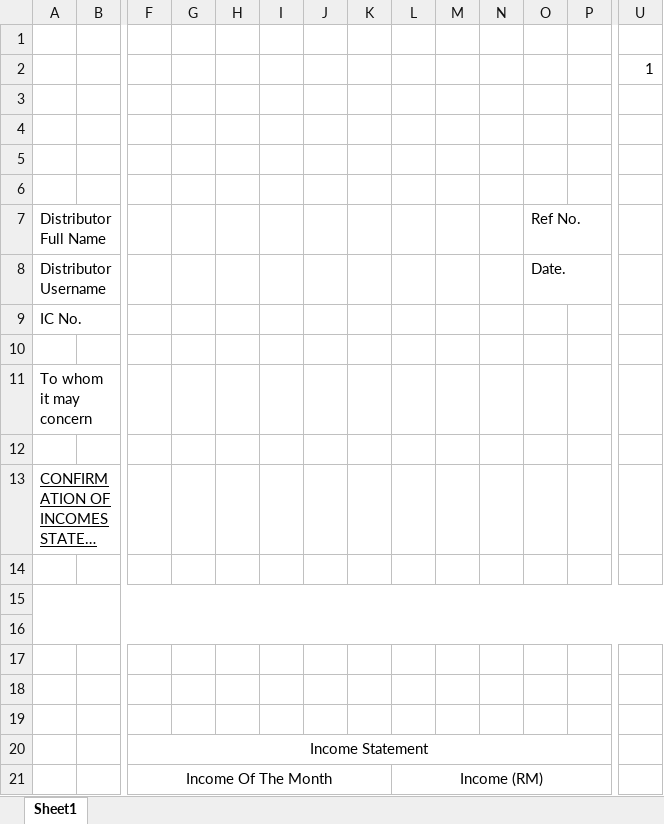
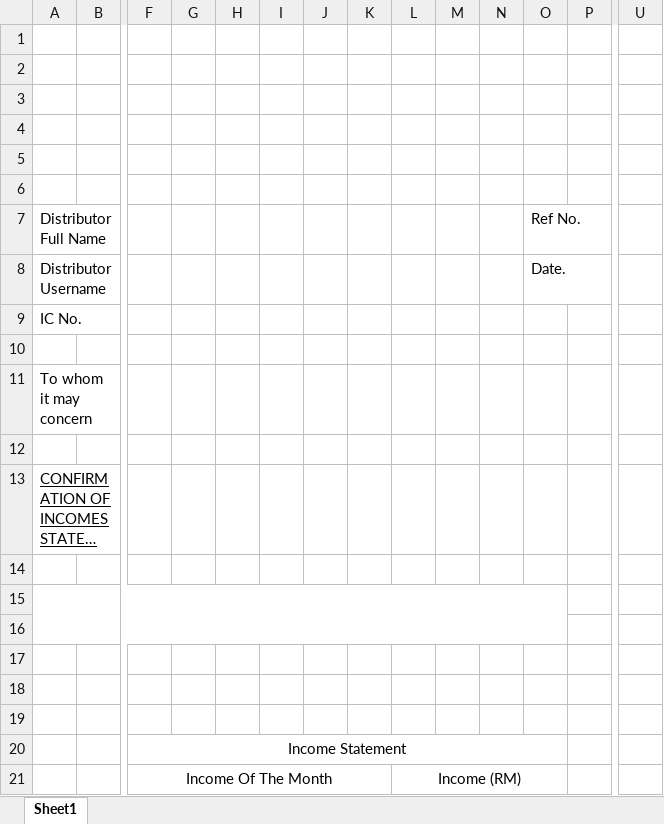
Before and after one commit to khoaiscity/vkids-docker, an Excel workbook: backend/go-space/storage/income_statement_temp.xlsx, sheet Sheet1, drawn as a sheet; only a part is shown, gaps mark what is left out; long unchanged cells end in …; values as stored, in another font and other column widths than the file's, no borders; charts and pictures not drawn; the diff names each change by its address in the sheet, - before the commit and + after, or states it on an @@ line.

```diff
--- a/backend/go-space/storage/income_statement_temp.xlsx (sheet Sheet1)
+++ b/backend/go-space/storage/income_statement_temp.xlsx (sheet Sheet1)
-U2: 1
+U2: (empty)
-A15:U16 merged
+A15:O16 merged
-F20:P20 merged
+F20:O20 merged
-L21:P21 merged
+L21:O21 merged
```
Also changed, not shown: release/backend/go-space/storage/income_statement_temp.xlsx.
